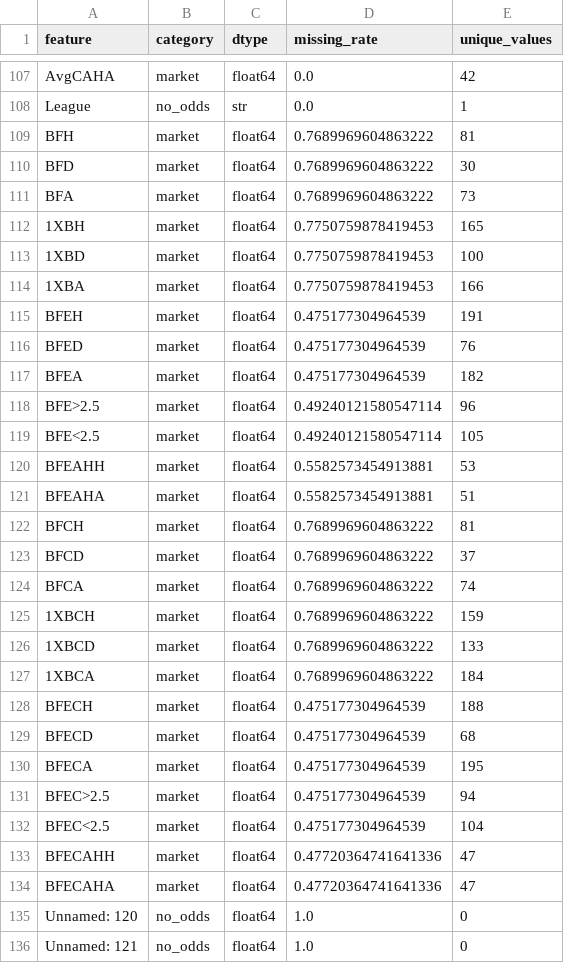
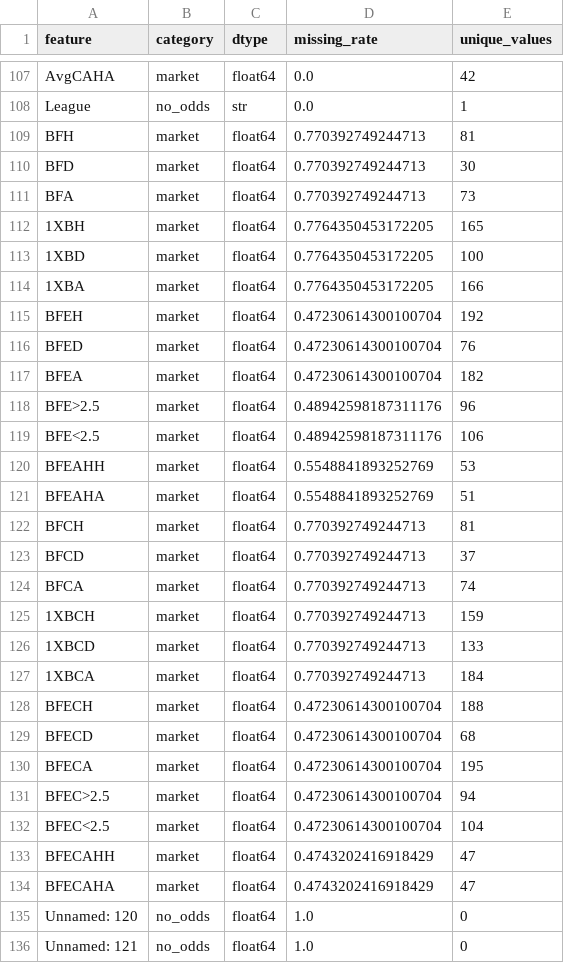
Before and after one commit to gmalbert/scotland-premiership, a CSV file: precomputed/model-audit/feature_inventory.csv, drawn as a sheet; only a part is shown, gaps mark what is left out; the diff covers the shown part only.

```diff
--- a/precomputed/model-audit/feature_inventory.csv
+++ b/precomputed/model-audit/feature_inventory.csv
@@ -108,28 +108,28 @@ AvgCAHA,market,float64,0.0,42
 League,no_odds,str,0.0,1
-BFH,market,float64,0.7689969604863222,81
-BFD,market,float64,0.7689969604863222,30
-BFA,market,float64,0.7689969604863222,73
-1XBH,market,float64,0.7750759878419453,165
-1XBD,market,float64,0.7750759878419453,100
-1XBA,market,float64,0.7750759878419453,166
-BFEH,market,float64,0.475177304964539,191
-BFED,market,float64,0.475177304964539,76
-BFEA,market,float64,0.475177304964539,182
-BFE>2.5,market,float64,0.49240121580547114,96
-BFE<2.5,market,float64,0.49240121580547114,105
-BFEAHH,market,float64,0.5582573454913881,53
-BFEAHA,market,float64,0.5582573454913881,51
-BFCH,market,float64,0.7689969604863222,81
-BFCD,market,float64,0.7689969604863222,37
-BFCA,market,float64,0.7689969604863222,74
-1XBCH,market,float64,0.7689969604863222,159
-1XBCD,market,float64,0.7689969604863222,133
-1XBCA,market,float64,0.7689969604863222,184
-BFECH,market,float64,0.475177304964539,188
-BFECD,market,float64,0.475177304964539,68
-BFECA,market,float64,0.475177304964539,195
-BFEC>2.5,market,float64,0.475177304964539,94
-BFEC<2.5,market,float64,0.475177304964539,104
-BFECAHH,market,float64,0.47720364741641336,47
-BFECAHA,market,float64,0.47720364741641336,47
+BFH,market,float64,0.770392749244713,81
+BFD,market,float64,0.770392749244713,30
+BFA,market,float64,0.770392749244713,73
+1XBH,market,float64,0.7764350453172205,165
+1XBD,market,float64,0.7764350453172205,100
+1XBA,market,float64,0.7764350453172205,166
+BFEH,market,float64,0.47230614300100704,192
+BFED,market,float64,0.47230614300100704,76
+BFEA,market,float64,0.47230614300100704,182
+BFE>2.5,market,float64,0.48942598187311176,96
+BFE<2.5,market,float64,0.48942598187311176,106
+BFEAHH,market,float64,0.5548841893252769,53
+BFEAHA,market,float64,0.5548841893252769,51
+BFCH,market,float64,0.770392749244713,81
+BFCD,market,float64,0.770392749244713,37
+BFCA,market,float64,0.770392749244713,74
+1XBCH,market,float64,0.770392749244713,159
+1XBCD,market,float64,0.770392749244713,133
+1XBCA,market,float64,0.770392749244713,184
+BFECH,market,float64,0.47230614300100704,188
+BFECD,market,float64,0.47230614300100704,68
+BFECA,market,float64,0.47230614300100704,195
+BFEC>2.5,market,float64,0.47230614300100704,94
+BFEC<2.5,market,float64,0.47230614300100704,104
+BFECAHH,market,float64,0.4743202416918429,47
+BFECAHA,market,float64,0.4743202416918429,47
 Unnamed: 120,no_odds,float64,1.0,0
```
Also changed, not shown: 144 edited cells elsewhere in this file, data_files/combined_historical_data.csv, data_files/poisson_metrics_history.csv, 23 other files.
